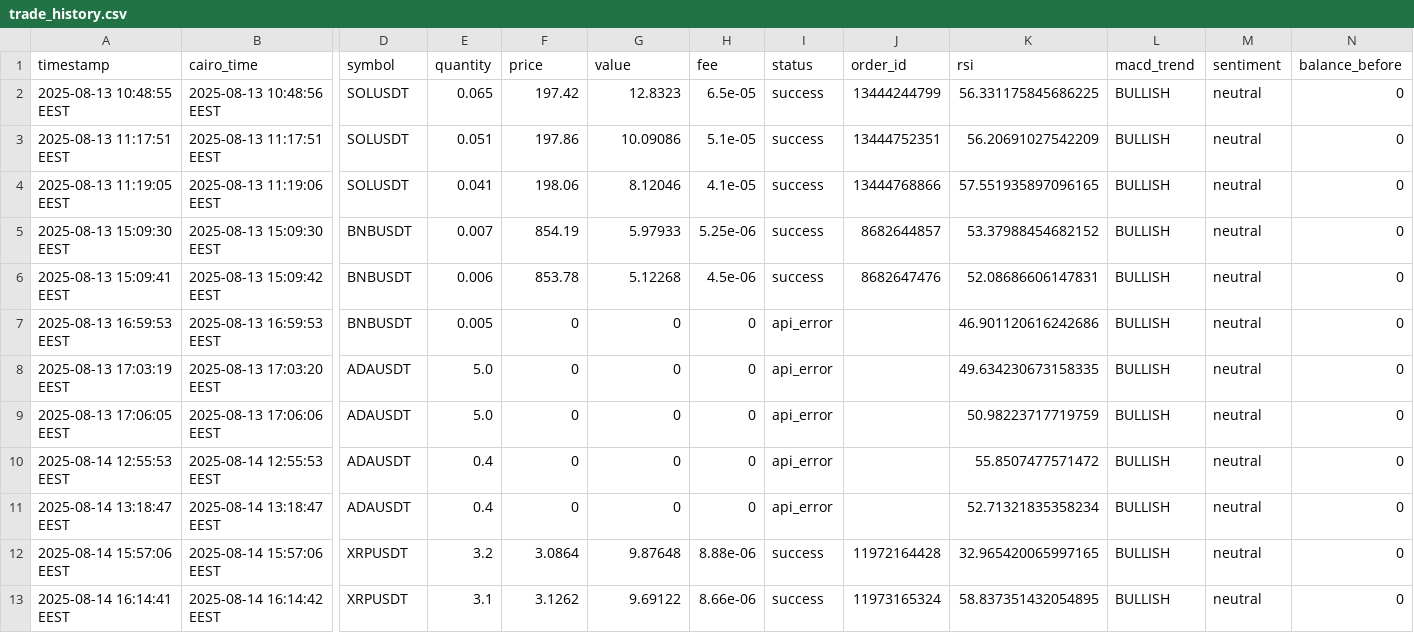
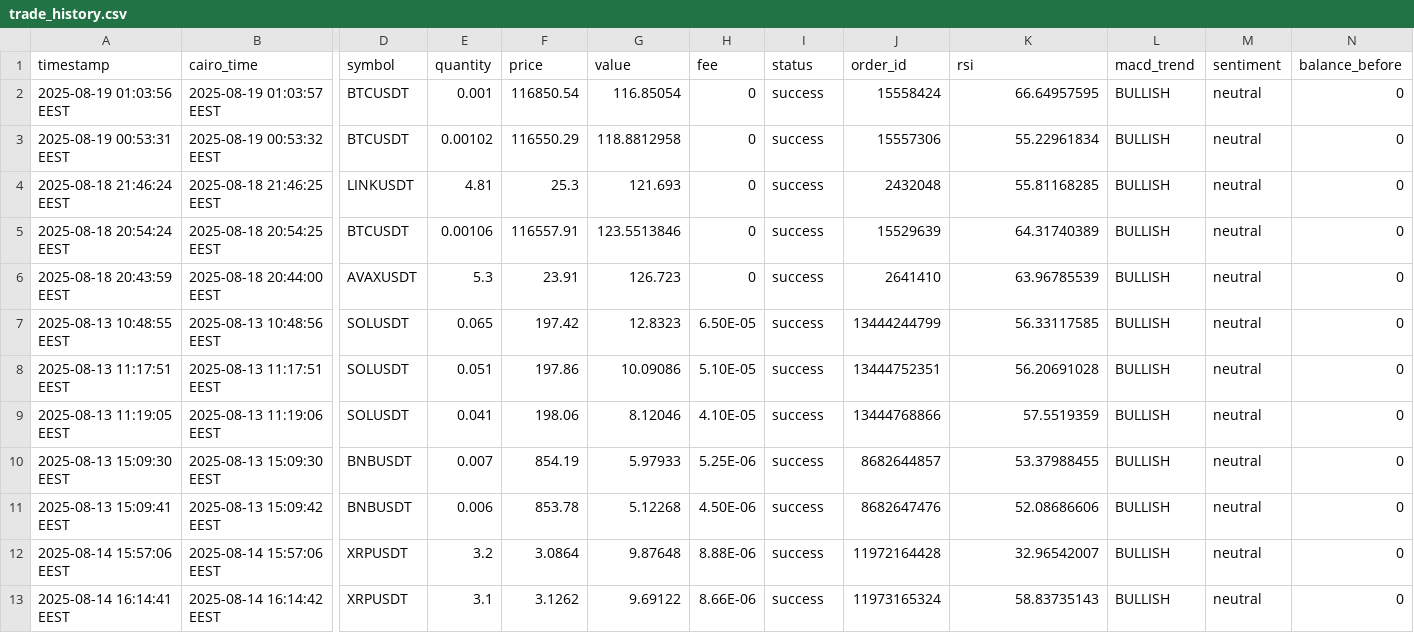
Before and after one commit to Hatem-shaban/CRYPTIX-ML, a CSV file: logs/trade_history.csv, drawn as a sheet; only a part is shown, gaps mark what is left out; removed rows and columns are numbered as before the commit, all else as after; rows hold the shown columns only; the diff names each change by its address in the sheet, - before the commit and + after, or states it on an @@ line.

```diff
--- a/logs/trade_history.csv
+++ b/logs/trade_history.csv
+row 2: 2025-08-19 01:03:56 EEST | 2025-08-19 01:03:57 EEST | BTCUSDT | 0.001 | 116850.54 | 116.85054 | 0 | success | 15558424 | 66.64957595 | BULLISH | neutral | 0
+row 3: 2025-08-19 00:53:31 EEST | 2025-08-19 00:53:32 EEST | BTCUSDT | 0.00102 | 116550.29 | 118.8812958 | 0 | success | 15557306 | 55.22961834 | BULLISH | neutral | 0
+row 4: 2025-08-18 21:46:24 EEST | 2025-08-18 21:46:25 EEST | LINKUSDT | 4.81 | 25.3 | 121.693 | 0 | success | 2432048 | 55.81168285 | BULLISH | neutral | 0
+row 5: 2025-08-18 20:54:24 EEST | 2025-08-18 20:54:25 EEST | BTCUSDT | 0.00106 | 116557.91 | 123.5513846 | 0 | success | 15529639 | 64.31740389 | BULLISH | neutral | 0
+row 6: 2025-08-18 20:43:59 EEST | 2025-08-18 20:44:00 EEST | AVAXUSDT | 5.3 | 23.91 | 126.723 | 0 | success | 2641410 | 63.96785539 | BULLISH | neutral | 0
-H7 (fee): 6.5e-05
+H7 (fee): 6.50E-05
-K7 (rsi): 56.331175845686225
+K7 (rsi): 56.33117585
-H8 (fee): 5.1e-05
+H8 (fee): 5.10E-05
-K8 (rsi): 56.20691027542209
+K8 (rsi): 56.20691028
-H9 (fee): 4.1e-05
+H9 (fee): 4.10E-05
-K9 (rsi): 57.551935897096165
+K9 (rsi): 57.5519359
-H10 (fee): 5.25e-06
+H10 (fee): 5.25E-06
-K10 (rsi): 53.37988454682152
+K10 (rsi): 53.37988455
-H11 (fee): 4.5e-06
+H11 (fee): 4.50E-06
-K11 (rsi): 52.08686606147831
+K11 (rsi): 52.08686606
-row 7: 2025-08-13 16:59:53 EEST | 2025-08-13 16:59:53 EEST | BNBUSDT | 0.005 | 0 | 0 | 0 | api_error |  | 46.901120616242686 | BULLISH | neutral | 0
-row 8: 2025-08-13 17:03:19 EEST | 2025-08-13 17:03:20 EEST | ADAUSDT | 5.0 | 0 | 0 | 0 | api_error |  | 49.634230673158335 | BULLISH | neutral | 0
-row 9: 2025-08-13 17:06:05 EEST | 2025-08-13 17:06:06 EEST | ADAUSDT | 5.0 | 0 | 0 | 0 | api_error |  | 50.98223717719759 | BULLISH | neutral | 0
-row 10: 2025-08-14 12:55:53 EEST | 2025-08-14 12:55:53 EEST | ADAUSDT | 0.4 | 0 | 0 | 0 | api_error |  | 55.8507477571472 | BULLISH | neutral | 0
-row 11: 2025-08-14 13:18:47 EEST | 2025-08-14 13:18:47 EEST | ADAUSDT | 0.4 | 0 | 0 | 0 | api_error |  | 52.71321835358234 | BULLISH | neutral | 0
-H12 (fee): 8.88e-06
+H12 (fee): 8.88E-06
-K12 (rsi): 32.965420065997165
+K12 (rsi): 32.96542007
-H13 (fee): 8.66e-06
+H13 (fee): 8.66E-06
-K13 (rsi): 58.837351432054895
+K13 (rsi): 58.83735143
```
Also changed, not shown: logs/error_log.csv, 1 other file.
